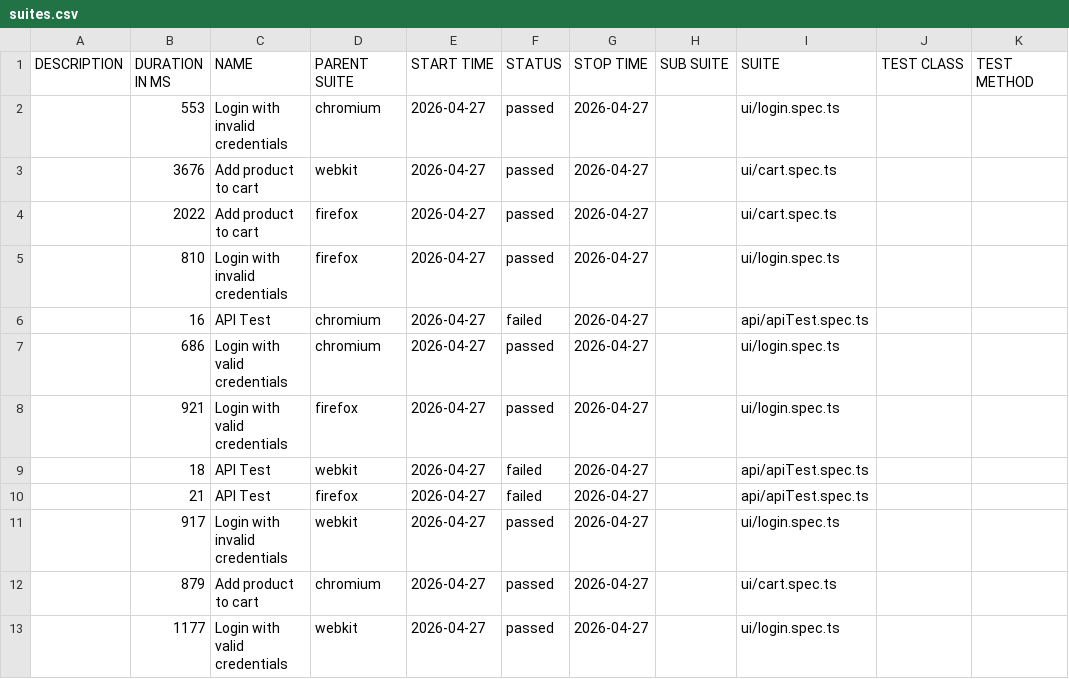
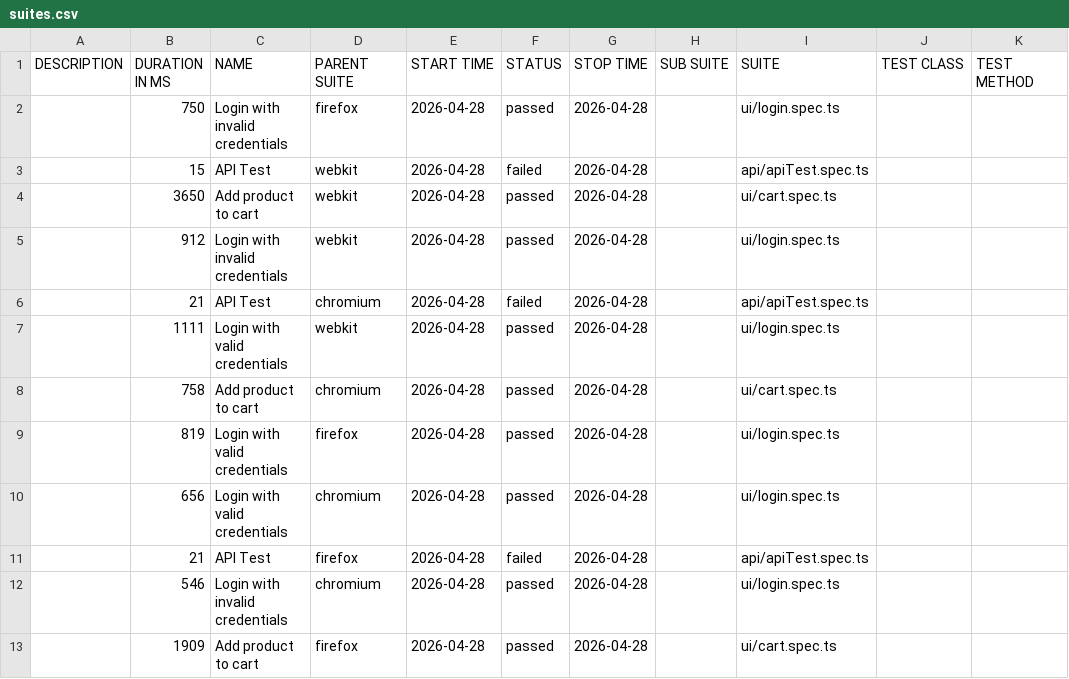
Before and after one commit to Ash-leyPereira/playwright-ts-framework, a CSV file: data/suites.csv, drawn as a sheet.

```diff
--- a/data/suites.csv
+++ b/data/suites.csv
@@ -1,13 +1,13 @@
 "DESCRIPTION","DURATION IN MS","NAME","PARENT SUITE","START TIME","STATUS","STOP TIME","SUB SUITE","SUITE","TEST CLASS","TEST METHOD"
-"","553","Login with invalid credentials","chromium","2026-04-27","passed","2026-04-27","","ui/login.spec.ts","",""
-"","3676","Add product to cart","webkit","2026-04-27","passed","2026-04-27","","ui/cart.spec.ts","",""
-"","2022","Add product to cart","firefox","2026-04-27","passed","2026-04-27","","ui/cart.spec.ts","",""
-"","810","Login with invalid credentials","firefox","2026-04-27","passed","2026-04-27","","ui/login.spec.ts","",""
-"","16","API Test","chromium","2026-04-27","failed","2026-04-27","","api/apiTest.spec.ts","",""
-"","686","Login with valid credentials","chromium","2026-04-27","passed","2026-04-27","","ui/login.spec.ts","",""
-"","921","Login with valid credentials","firefox","2026-04-27","passed","2026-04-27","","ui/login.spec.ts","",""
-"","18","API Test","webkit","2026-04-27","failed","2026-04-27","","api/apiTest.spec.ts","",""
-"","21","API Test","firefox","2026-04-27","failed","2026-04-27","","api/apiTest.spec.ts","",""
-"","917","Login with invalid credentials","webkit","2026-04-27","passed","2026-04-27","","ui/login.spec.ts","",""
-"","879","Add product to cart","chromium","2026-04-27","passed","2026-04-27","","ui/cart.spec.ts","",""
-"","1177","Login with valid credentials","webkit","2026-04-27","passed","2026-04-27","","ui/login.spec.ts","",""
+"","750","Login with invalid credentials","firefox","2026-04-28","passed","2026-04-28","","ui/login.spec.ts","",""
+"","15","API Test","webkit","2026-04-28","failed","2026-04-28","","api/apiTest.spec.ts","",""
+"","3650","Add product to cart","webkit","2026-04-28","passed","2026-04-28","","ui/cart.spec.ts","",""
+"","912","Login with invalid credentials","webkit","2026-04-28","passed","2026-04-28","","ui/login.spec.ts","",""
+"","21","API Test","chromium","2026-04-28","failed","2026-04-28","","api/apiTest.spec.ts","",""
+"","1111","Login with valid credentials","webkit","2026-04-28","passed","2026-04-28","","ui/login.spec.ts","",""
+"","758","Add product to cart","chromium","2026-04-28","passed","2026-04-28","","ui/cart.spec.ts","",""
+"","819","Login with valid credentials","firefox","2026-04-28","passed","2026-04-28","","ui/login.spec.ts","",""
+"","656","Login with valid credentials","chromium","2026-04-28","passed","2026-04-28","","ui/login.spec.ts","",""
+"","21","API Test","firefox","2026-04-28","failed","2026-04-28","","api/apiTest.spec.ts","",""
+"","546","Login with invalid credentials","chromium","2026-04-28","passed","2026-04-28","","ui/login.spec.ts","",""
+"","1909","Add product to cart","firefox","2026-04-28","passed","2026-04-28","","ui/cart.spec.ts","",""
```
Also changed, not shown: 53 other files.
